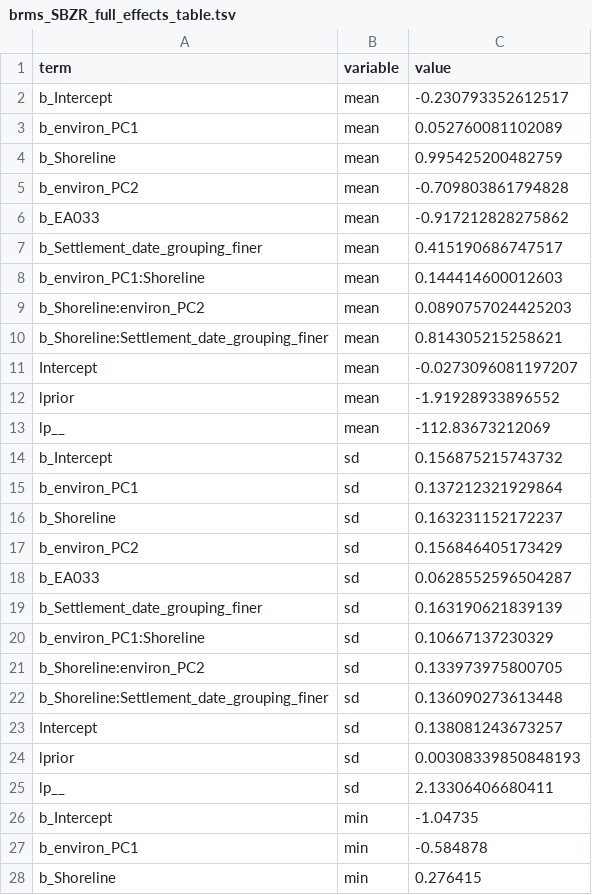
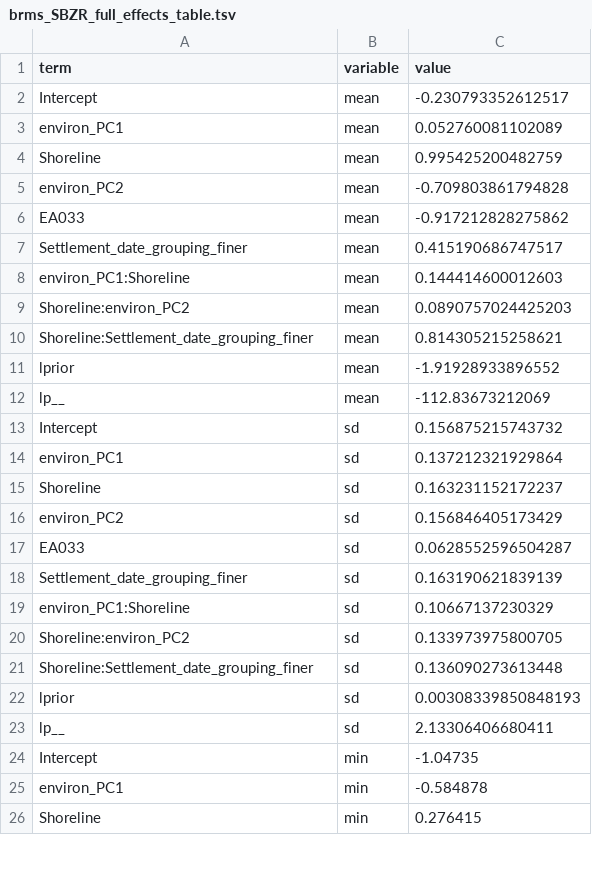
Before and after one commit to HedvigS/predicting_number_lgs_in_remote_oceania, a TSV file: code/output/results/brms_SBZR_full_effects_table.tsv, drawn as a sheet; only a part is shown; the diff covers the shown part only.

```diff
--- a/code/output/results/brms_SBZR_full_effects_table.tsv
+++ b/code/output/results/brms_SBZR_full_effects_table.tsv
@@ -1,28 +1,26 @@
 term	variable	value
-b_Intercept	mean	-0.230793352612517
-b_environ_PC1	mean	0.052760081102089
-b_Shoreline	mean	0.995425200482759
-b_environ_PC2	mean	-0.709803861794828
-b_EA033	mean	-0.917212828275862
-b_Settlement_date_grouping_finer	mean	0.415190686747517
-b_environ_PC1:Shoreline	mean	0.144414600012603
-b_Shoreline:environ_PC2	mean	0.0890757024425203
-b_Shoreline:Settlement_date_grouping_finer	mean	0.814305215258621
-Intercept	mean	-0.0273096081197207
+Intercept	mean	-0.230793352612517
+environ_PC1	mean	0.052760081102089
+Shoreline	mean	0.995425200482759
+environ_PC2	mean	-0.709803861794828
+EA033	mean	-0.917212828275862
+Settlement_date_grouping_finer	mean	0.415190686747517
+environ_PC1:Shoreline	mean	0.144414600012603
+Shoreline:environ_PC2	mean	0.0890757024425203
+Shoreline:Settlement_date_grouping_finer	mean	0.814305215258621
 lprior	mean	-1.91928933896552
 lp__	mean	-112.83673212069
-b_Intercept	sd	0.156875215743732
-b_environ_PC1	sd	0.137212321929864
-b_Shoreline	sd	0.163231152172237
-b_environ_PC2	sd	0.156846405173429
-b_EA033	sd	0.0628552596504287
-b_Settlement_date_grouping_finer	sd	0.163190621839139
-b_environ_PC1:Shoreline	sd	0.10667137230329
-b_Shoreline:environ_PC2	sd	0.133973975800705
-b_Shoreline:Settlement_date_grouping_finer	sd	0.136090273613448
-Intercept	sd	0.138081243673257
+Intercept	sd	0.156875215743732
+environ_PC1	sd	0.137212321929864
+Shoreline	sd	0.163231152172237
+environ_PC2	sd	0.156846405173429
+EA033	sd	0.0628552596504287
+Settlement_date_grouping_finer	sd	0.163190621839139
+environ_PC1:Shoreline	sd	0.10667137230329
+Shoreline:environ_PC2	sd	0.133973975800705
+Shoreline:Settlement_date_grouping_finer	sd	0.136090273613448
 lprior	sd	0.00308339850848193
 lp__	sd	2.13306406680411
-b_Intercept	min	-1.04735
-b_environ_PC1	min	-0.584878
-b_Shoreline	min	0.276415
+Intercept	min	-1.04735
+environ_PC1	min	-0.584878
+Shoreline	min	0.276415
```
Also changed, not shown: 8 added rows, 11 removed rows and 18 edited cells elsewhere in this file, code/output/results/brms_SBZR_predict_table.tsv, code/output/results/brms_medium_full_effects_table.tsv, 8 other files.
